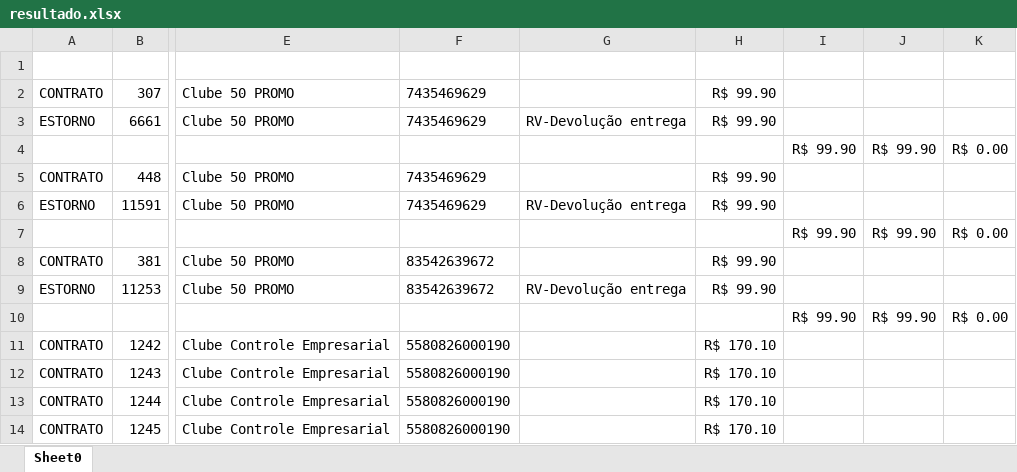
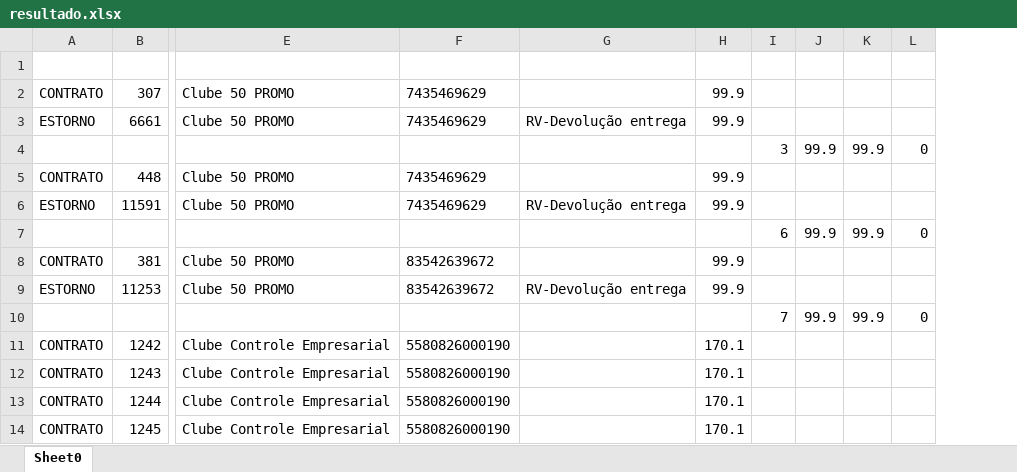
Before and after one commit to hudstock/ProjetoConferenciaEstornoSobreAtivacoes, an Excel workbook: resultado.xlsx, sheet Sheet0, drawn as a sheet; only a part is shown, gaps mark what is left out; values as stored, in another font and other column widths than the file's, no borders; removed rows and columns are numbered as before the commit, all else as after; the diff names each change by its address in the sheet, - before the commit and + after, or states it on an @@ line.

```diff
--- a/resultado.xlsx (sheet Sheet0)
+++ b/resultado.xlsx (sheet Sheet0)
-column H, rows 2-14: R$ 99.90 | R$ 99.90 |  | R$ 99.90 | R$ 99.90 |  | R$ 99.90 | R$ 99.90 |  | R$ 170.10 | R$ 170.10 | R$ 170.10 | R$ 170.10
-column I, rows 4-10: R$ 99.90 |  |  | R$ 99.90 |  |  | R$ 99.90
-column J, rows 4-10: R$ 99.90 |  |  | R$ 99.90 |  |  | R$ 99.90
-column K, rows 4-10: R$ 0.00 |  |  | R$ 0.00 |  |  | R$ 0.00
+column H, rows 2-14: 99.9 | 99.9 |  | 99.9 | 99.9 |  | 99.9 | 99.9 |  | 170.1 | 170.1 | 170.1 | 170.1
+column I, rows 4-10: 3 |  |  | 6 |  |  | 7
+column J, rows 4-10: 99.9 |  |  | 99.9 |  |  | 99.9
+column K, rows 4-10: 99.9 |  |  | 99.9 |  |  | 99.9
+column L, rows 4-10: 0 |  |  | 0 |  |  | 0
```
Also changed, not shown: 3 other files.
